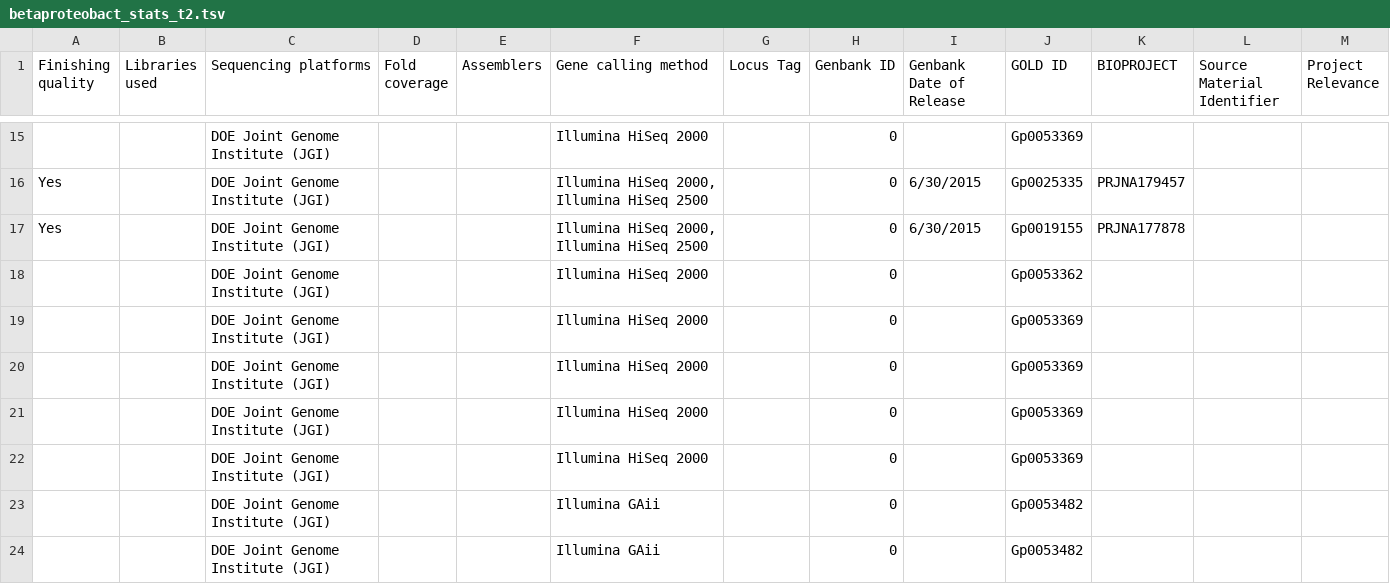
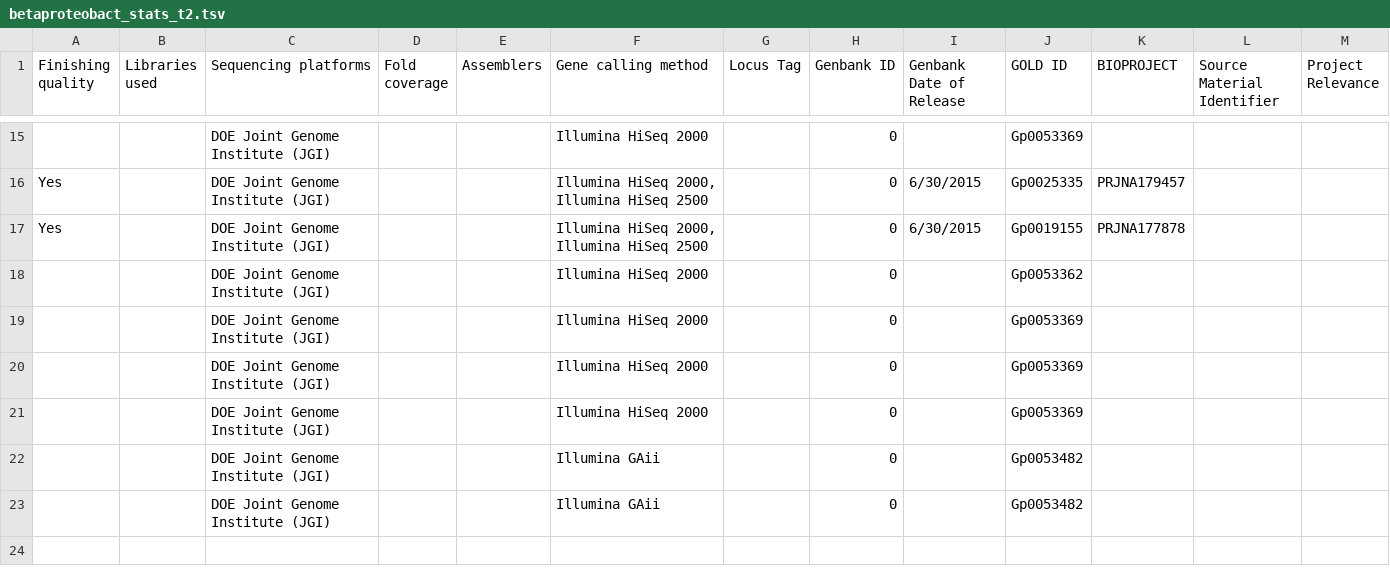
Before and after one commit to dgshrader/GenAnnc, a TSV file: betaproteobact_stats_t2.tsv, drawn as a sheet; only a part is shown, gaps mark what is left out.

```diff
--- a/betaproteobact_stats_t2.tsv
+++ b/betaproteobact_stats_t2.tsv
@@ -21,3 +21,2 @@ Yes		DOE Joint Genome Institute (JGI)			"Illumina HiSeq 2000, Illumina HiSeq 250
 		DOE Joint Genome Institute (JGI)			Illumina HiSeq 2000		0		Gp0053369			
-		DOE Joint Genome Institute (JGI)			Illumina HiSeq 2000		0		Gp0053369			
 		DOE Joint Genome Institute (JGI)			Illumina GAii		0		Gp0053482			
```
Also changed, not shown: betaproteobact_stats_t1.tsv, betaproteobact_stats_t3.tsv.
